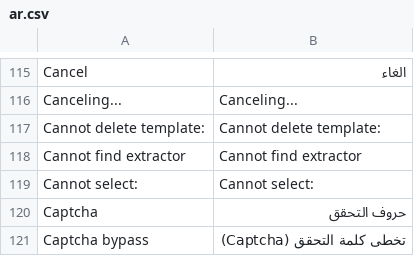
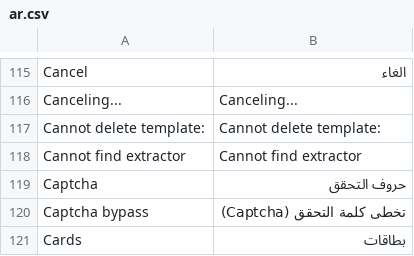
Before and after one commit to jordanopensource/uwazi-docker, a CSV file: contents/ui-translations/ar.csv, drawn as a sheet; only a part is shown, gaps mark what is left out; the shorter side is filled out with more unchanged rows.

```diff
--- a/contents/ui-translations/ar.csv
+++ b/contents/ui-translations/ar.csv
@@ -118,3 +118,2 @@ Cannot delete template:,Cannot delete template:
 Cannot find extractor,Cannot find extractor
-Cannot select:,Cannot select:
 Captcha,حروف التحقق
```
Also changed, not shown: contents/ui-translations/en.csv, contents/ui-translations/es.csv, 10 other files.
